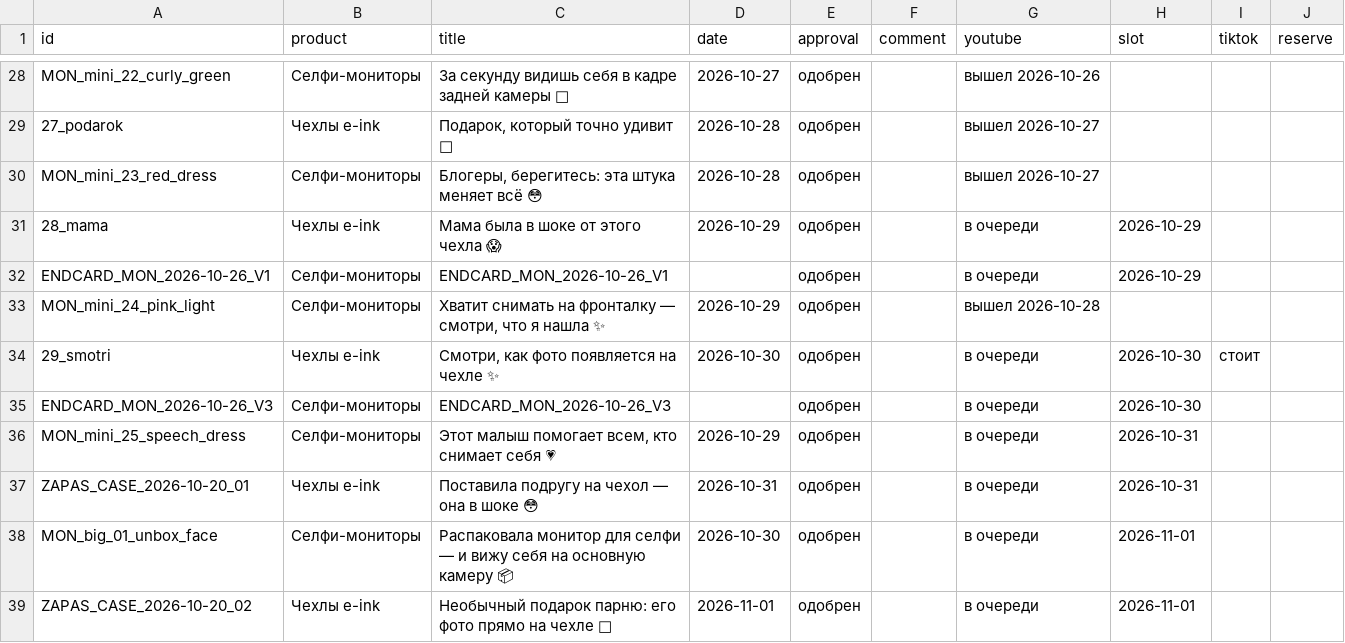
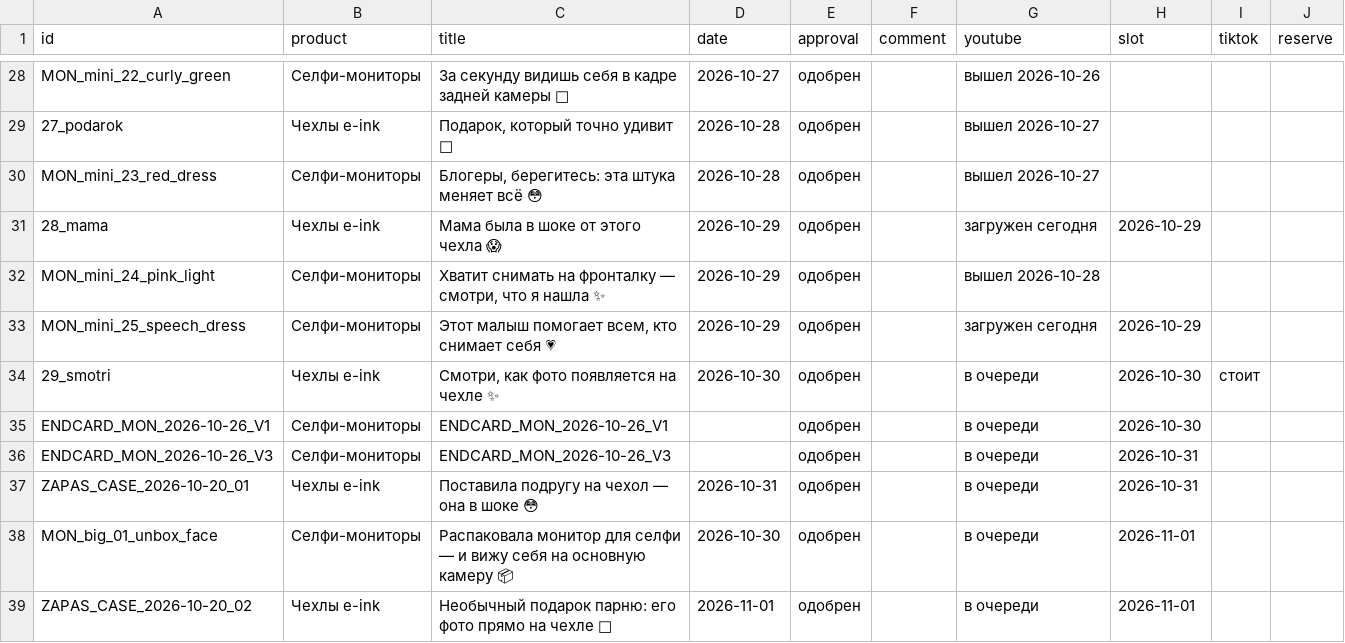
Before and after one commit to contentmakerliza-art/eink-roliki, a CSV file: dashboard/videos.csv, drawn as a sheet; only a part is shown, gaps mark what is left out.

```diff
--- a/dashboard/videos.csv
+++ b/dashboard/videos.csv
@@ -30,8 +30,8 @@ MON_mini_22_curly_green,Селфи-мониторы,За секунду види
 MON_mini_23_red_dress,Селфи-мониторы,"Блогеры, берегитесь: эта штука меняет всё 😳",2026-10-28,одобрен,,вышел 2026-10-27,,,
-28_mama,Чехлы e-ink,Мама была в шоке от этого чехла 😱,2026-10-29,одобрен,,в очереди,2026-10-29,,
-ENDCARD_MON_2026-10-26_V1,Селфи-мониторы,ENDCARD_MON_2026-10-26_V1,,одобрен,,в очереди,2026-10-29,,
+28_mama,Чехлы e-ink,Мама была в шоке от этого чехла 😱,2026-10-29,одобрен,,загружен сегодня,2026-10-29,,
 MON_mini_24_pink_light,Селфи-мониторы,"Хватит снимать на фронталку — смотри, что я нашла ✨",2026-10-29,одобрен,,вышел 2026-10-28,,,
+MON_mini_25_speech_dress,Селфи-мониторы,"Этот малыш помогает всем, кто снимает себя 💗",2026-10-29,одобрен,,загружен сегодня,2026-10-29,,
 29_smotri,Чехлы e-ink,"Смотри, как фото появляется на чехле ✨",2026-10-30,одобрен,,в очереди,2026-10-30,стоит,
-ENDCARD_MON_2026-10-26_V3,Селфи-мониторы,ENDCARD_MON_2026-10-26_V3,,одобрен,,в очереди,2026-10-30,,
-MON_mini_25_speech_dress,Селфи-мониторы,"Этот малыш помогает всем, кто снимает себя 💗",2026-10-29,одобрен,,в очереди,2026-10-31,,
+ENDCARD_MON_2026-10-26_V1,Селфи-мониторы,ENDCARD_MON_2026-10-26_V1,,одобрен,,в очереди,2026-10-30,,
+ENDCARD_MON_2026-10-26_V3,Селфи-мониторы,ENDCARD_MON_2026-10-26_V3,,одобрен,,в очереди,2026-10-31,,
 ZAPAS_CASE_2026-10-20_01,Чехлы e-ink,Поставила подругу на чехол — она в шоке 😳,2026-10-31,одобрен,,в очереди,2026-10-31,,
```
Also changed, not shown: 1 other file.
